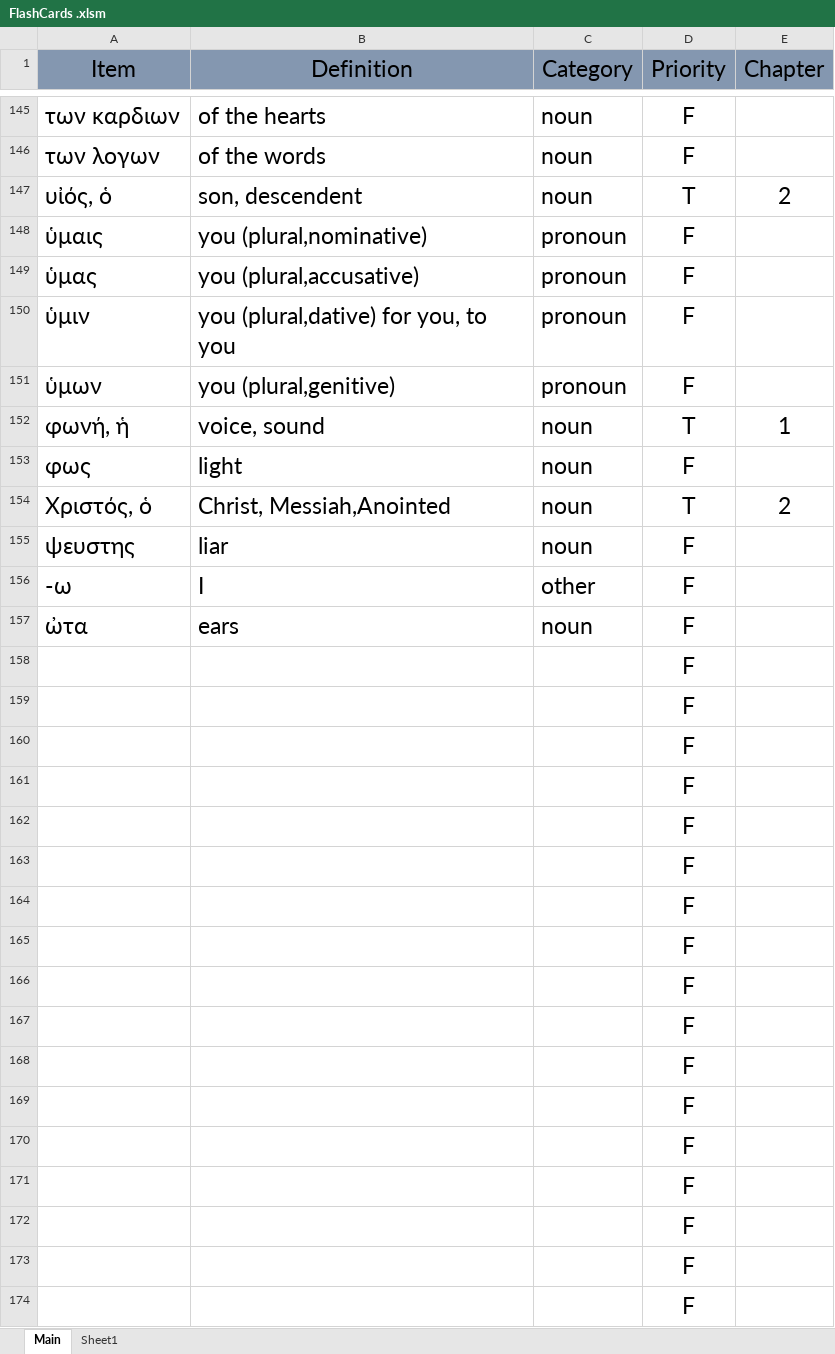
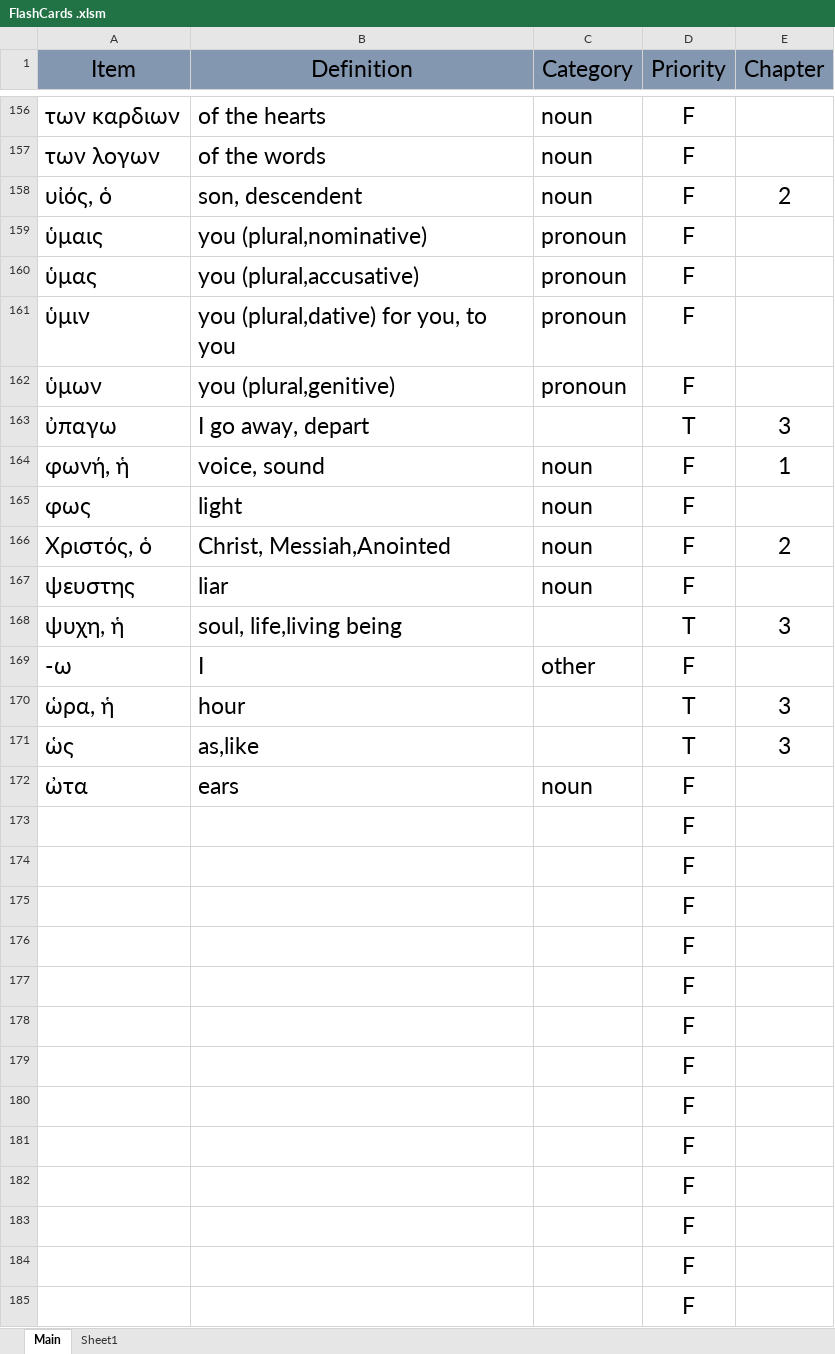
Before and after one commit to PeterSchmurr/Greek_Flashcards, an Excel workbook: FlashCards .xlsm, sheet Main, drawn as a sheet; only a part is shown, gaps mark what is left out; the shorter side is filled out with more unchanged rows; values as stored, in another font and other column widths than the file's, no borders; removed rows and columns are numbered as before the commit, all else as after; the diff covers the shown part only; the diff names each change by its address in the sheet, - before the commit and + after, or states it on an @@ line.

```diff
--- a/FlashCards .xlsm (sheet Main)
+++ b/FlashCards .xlsm (sheet Main)
-D158 (Priority): T
+D158 (Priority): F
+row 163: ὐπαγω | I go away, depart |  | T | 3
-D164 (Priority): T
+D164 (Priority): F
-D166 (Priority): T
+D166 (Priority): F
+row 168: ψυχη, ἡ | soul, life,living being |  | T | 3
+row 170: ὡρα, ἡ | hour |  | T | 3
+row 171: ὡς | as,like |  | T | 3
-row 158:  |  |  | F
-row 159:  |  |  | F
-row 160:  |  |  | F
-row 161:  |  |  | F
-row 162:  |  |  | F
-row 163:  |  |  | F
-row 164:  |  |  | F
-row 165:  |  |  | F
-row 166:  |  |  | F
-row 167:  |  |  | F
-row 168:  |  |  | F
-row 169:  |  |  | F
-row 170:  |  |  | F
-row 171:  |  |  | F
-row 172:  |  |  | F
```
Also changed, not shown: 11 added rows and 26 edited cells elsewhere in this sheet, 1 other file.
